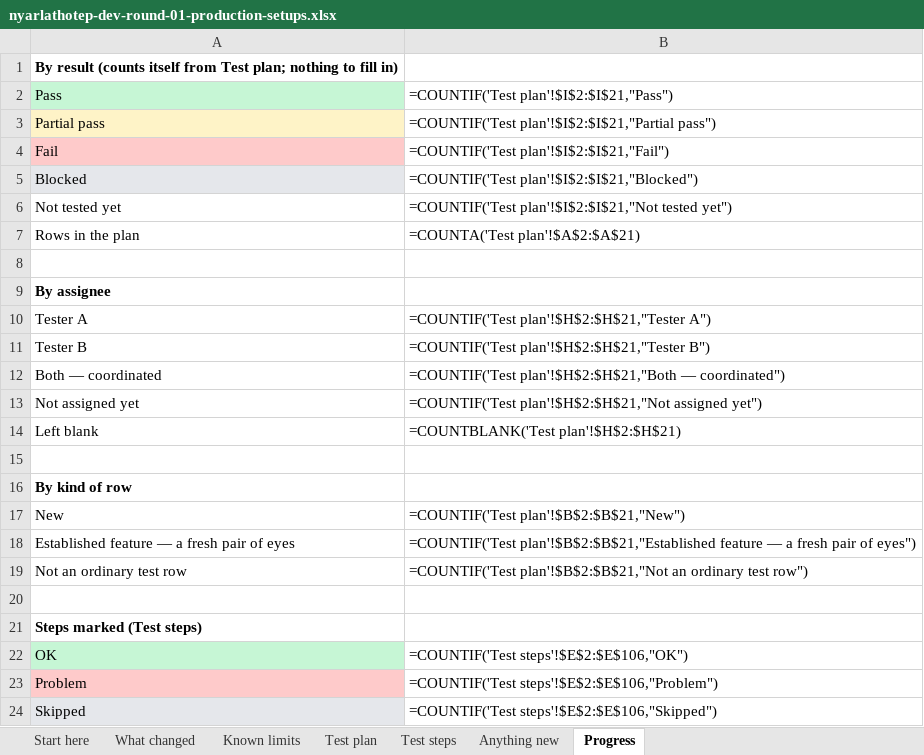
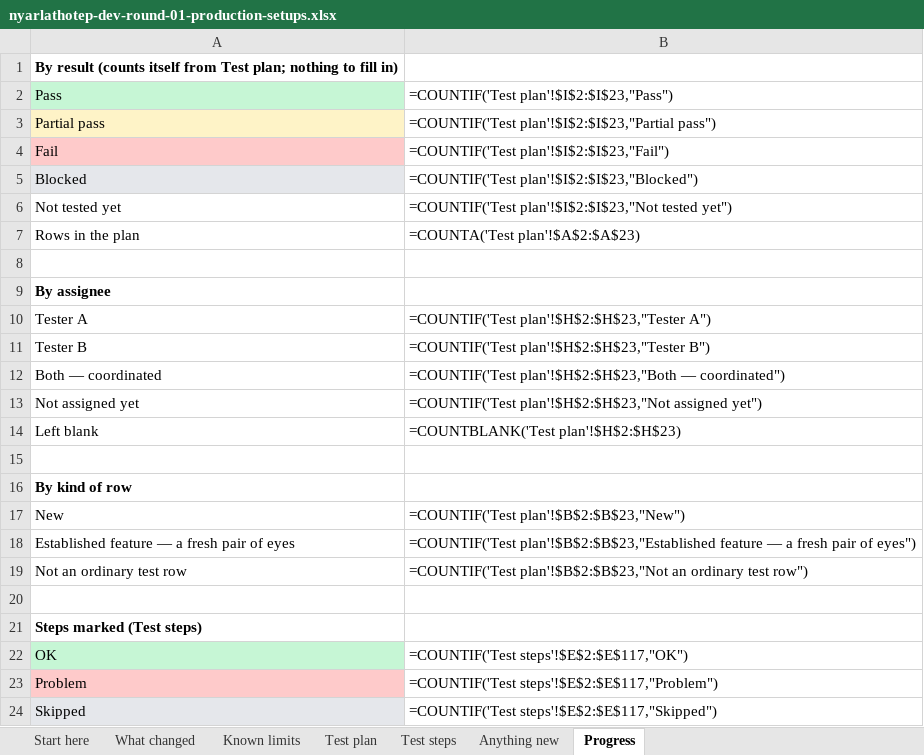
Before and after one commit to KDavidP1987/Nyarlathotep-Lord-of-Chaos, an Excel workbook: testing/nyarlathotep-dev-round-01-production-setups.xlsx, sheet Progress, drawn as a sheet; values as stored, in another font and other column widths than the file's, no borders; formulas without a stored value are shown as written; the diff names each change by its address in the sheet, - before the commit and + after, or states it on an @@ line.

```diff
--- a/testing/nyarlathotep-dev-round-01-production-setups.xlsx (sheet Progress)
+++ b/testing/nyarlathotep-dev-round-01-production-setups.xlsx (sheet Progress)
-B2: =COUNTIF('Test plan'!$I$2:$I$21,"Pass")
+B2: =COUNTIF('Test plan'!$I$2:$I$23,"Pass")
-B3: =COUNTIF('Test plan'!$I$2:$I$21,"Partial pass")
+B3: =COUNTIF('Test plan'!$I$2:$I$23,"Partial pass")
-B4: =COUNTIF('Test plan'!$I$2:$I$21,"Fail")
+B4: =COUNTIF('Test plan'!$I$2:$I$23,"Fail")
-B5: =COUNTIF('Test plan'!$I$2:$I$21,"Blocked")
+B5: =COUNTIF('Test plan'!$I$2:$I$23,"Blocked")
-B6: =COUNTIF('Test plan'!$I$2:$I$21,"Not tested yet")
+B6: =COUNTIF('Test plan'!$I$2:$I$23,"Not tested yet")
-B7: =COUNTA('Test plan'!$A$2:$A$21)
+B7: =COUNTA('Test plan'!$A$2:$A$23)
-B10: =COUNTIF('Test plan'!$H$2:$H$21,"Tester A")
+B10: =COUNTIF('Test plan'!$H$2:$H$23,"Tester A")
-B11: =COUNTIF('Test plan'!$H$2:$H$21,"Tester B")
+B11: =COUNTIF('Test plan'!$H$2:$H$23,"Tester B")
-B12: =COUNTIF('Test plan'!$H$2:$H$21,"Both — coordinated")
+B12: =COUNTIF('Test plan'!$H$2:$H$23,"Both — coordinated")
-B13: =COUNTIF('Test plan'!$H$2:$H$21,"Not assigned yet")
+B13: =COUNTIF('Test plan'!$H$2:$H$23,"Not assigned yet")
-B14: =COUNTBLANK('Test plan'!$H$2:$H$21)
+B14: =COUNTBLANK('Test plan'!$H$2:$H$23)
-B17: =COUNTIF('Test plan'!$B$2:$B$21,"New")
+B17: =COUNTIF('Test plan'!$B$2:$B$23,"New")
-B18: =COUNTIF('Test plan'!$B$2:$B$21,"Established feature —…
+B18: =COUNTIF('Test plan'!$B$2:$B$23,"Established feature —…
-B19: =COUNTIF('Test plan'!$B$2:$B$21,"Not an ordinary…
+B19: =COUNTIF('Test plan'!$B$2:$B$23,"Not an ordinary…
-B22: =COUNTIF('Test steps'!$E$2:$E$106,"OK")
+B22: =COUNTIF('Test steps'!$E$2:$E$117,"OK")
-B23: =COUNTIF('Test steps'!$E$2:$E$106,"Problem")
+B23: =COUNTIF('Test steps'!$E$2:$E$117,"Problem")
-B24: =COUNTIF('Test steps'!$E$2:$E$106,"Skipped")
+B24: =COUNTIF('Test steps'!$E$2:$E$117,"Skipped")
```
Also changed, not shown: sheet Test steps, sheet Test plan, sheet What changed, sheet Start here, 4 other files.
